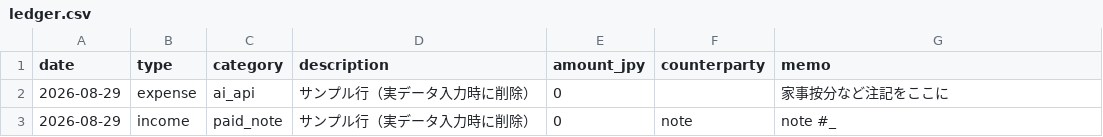
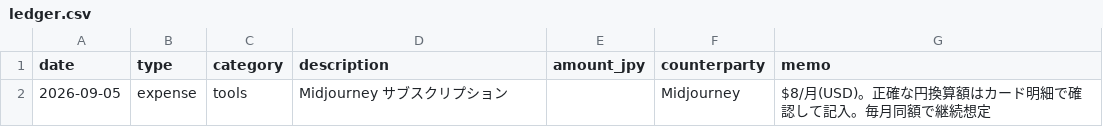
Before and after one commit to keiichi-nagata/basel, a CSV file: finance/ledger.csv, drawn as a sheet; removed rows and columns are numbered as before the commit, all else as after; the diff names each change by its address in the sheet, - before the commit and + after, or states it on an @@ line.

```diff
--- a/finance/ledger.csv
+++ b/finance/ledger.csv
-row 2: 2026-08-29 | expense | ai_api | サンプル行（実データ入力時に削除） | 0 |  | 家事按分など注記をここに
-row 3: 2026-08-29 | income | paid_note | サンプル行（実データ入力時に削除） | 0 | note | note #_
+row 2: 2026-09-05 | expense | tools | Midjourney サブスクリプション |  | Midjourney | $8/月(USD)。正確な円換算額はカード明細で確認して記入。毎月同額で継続想定
```
Also changed, not shown: 3 other files.
